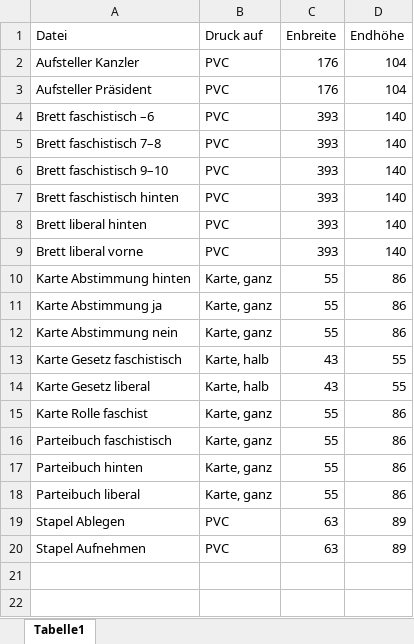
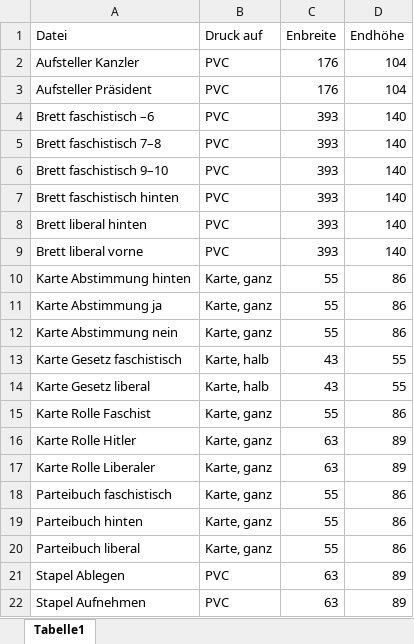
Before and after one commit to luporr/Secret-Hitler-Deutsch, an Excel workbook: Bemaßungen und Material.xlsx, sheet Tabelle1, drawn as a sheet; values as stored, in another font and other column widths than the file's, no borders; table styles not drawn; the diff names each change by its address in the sheet, - before the commit and + after, or states it on an @@ line.

Commit message:
Neue Karte, Korrekturen
Neue Karte: Karte Rolle Liberaler

Spielbrett »Liberal« in »Liberale« umbenannt, damit es zu »Faschisten« passt.

```diff
--- a/Bemaßungen und Material.xlsx (sheet Tabelle1)
+++ b/Bemaßungen und Material.xlsx (sheet Tabelle1)
-A15 (Datei): Karte Rolle faschist
+A15 (Datei): Karte Rolle Faschist
+row 16: Karte Rolle Hitler | Karte, ganz | 63 | 89
+row 17: Karte Rolle Liberaler | Karte, ganz | 63 | 89
```
Also changed, not shown: 5 other files.
